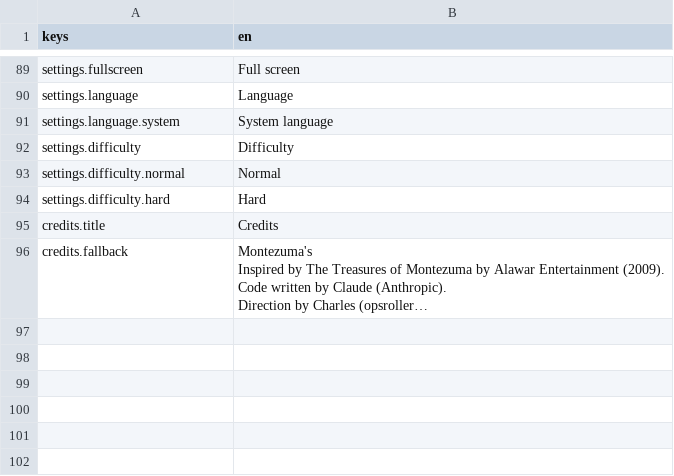
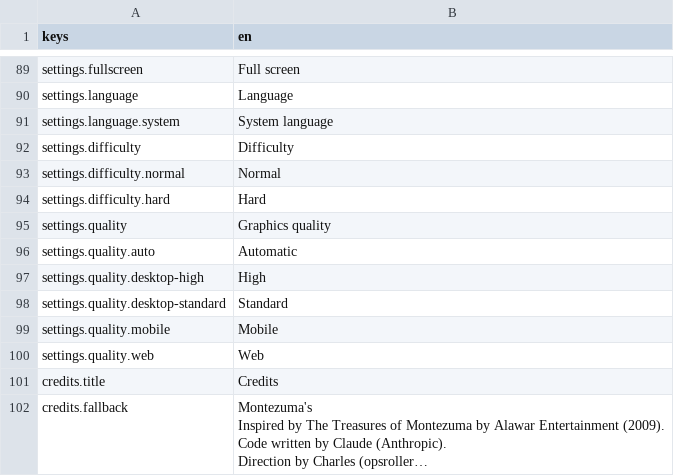
Before and after one commit to opsroller/montezuma, a CSV file: game/ui/strings.csv, drawn as a sheet; only a part is shown, gaps mark what is left out; long unchanged cells end in …; the diff names each change by its address in the sheet, - before the commit and + after, or states it on an @@ line.

```diff
--- a/game/ui/strings.csv
+++ b/game/ui/strings.csv
+row 95: settings.quality | Graphics quality
+row 96: settings.quality.auto | Automatic
+row 97: settings.quality.desktop-high | High
+row 98: settings.quality.desktop-standard | Standard
+row 99: settings.quality.mobile | Mobile
+row 100: settings.quality.web | Web
```
Also changed, not shown: 16 other files.
